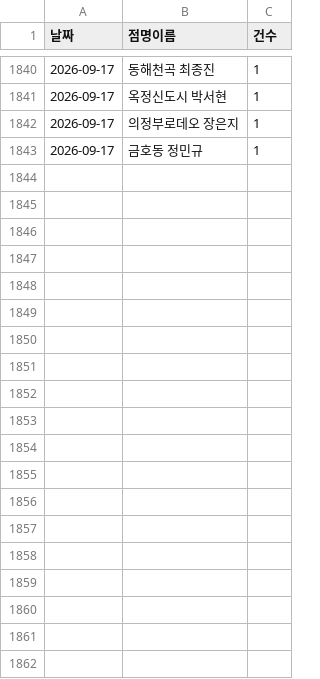
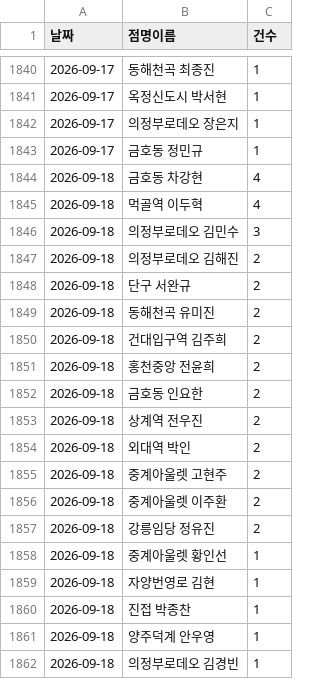
Before and after one commit to khbae0101/GD_opening_bot, a CSV file: data/daily_sales.csv, drawn as a sheet; only a part is shown, gaps mark what is left out; the diff covers the shown part only; the diff names each change by its address in the sheet, - before the commit and + after, or states it on an @@ line.

```diff
--- a/data/daily_sales.csv
+++ b/data/daily_sales.csv
+row 1844: 2026-09-18 | 금호동 차강현 | 4
+row 1845: 2026-09-18 | 먹골역 이두혁 | 4
+row 1846: 2026-09-18 | 의정부로데오 김민수 | 3
+row 1847: 2026-09-18 | 의정부로데오 김해진 | 2
+row 1848: 2026-09-18 | 단구 서완규 | 2
+row 1849: 2026-09-18 | 동해천곡 유미진 | 2
+row 1850: 2026-09-18 | 건대입구역 김주희 | 2
+row 1851: 2026-09-18 | 홍천중앙 전윤희 | 2
+row 1852: 2026-09-18 | 금호동 인요한 | 2
+row 1853: 2026-09-18 | 상계역 전우진 | 2
+row 1854: 2026-09-18 | 외대역 박인 | 2
+row 1855: 2026-09-18 | 중계아울렛 고현주 | 2
+row 1856: 2026-09-18 | 중계아울렛 이주환 | 2
+row 1857: 2026-09-18 | 강릉임당 정유진 | 2
+row 1858: 2026-09-18 | 중계아울렛 황인선 | 1
+row 1859: 2026-09-18 | 자양번영로 김현 | 1
+row 1860: 2026-09-18 | 진접 박종찬 | 1
+row 1861: 2026-09-18 | 양주덕계 안우영 | 1
+row 1862: 2026-09-18 | 의정부로데오 김경빈 | 1
```
Also changed, not shown: 14 added rows elsewhere in this file, data/award_results.csv, 1 other file.
